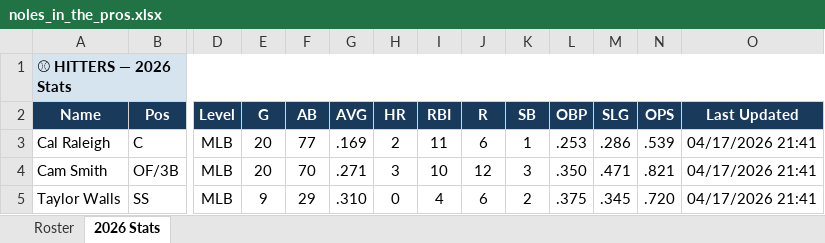
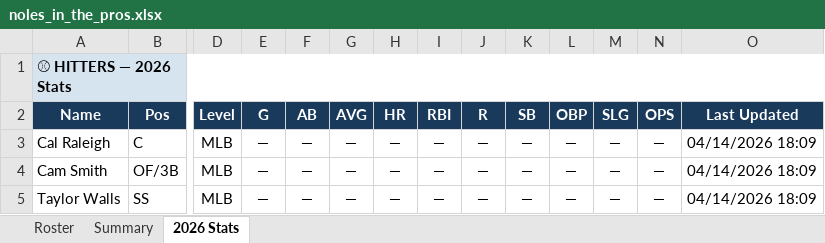
Before and after one commit to JohnVNoles/noles-in-the-show, an Excel workbook: noles_in_the_pros.xlsx, sheet 2026 Stats, drawn as a sheet; only a part is shown, gaps mark what is left out; values as stored, in another font and other column widths than the file's, no borders; the diff covers the shown part only; the diff names each change by its address in the sheet, - before the commit and + after, or states it on an @@ line.

Commit message:
Add files via upload

```diff
--- a/noles_in_the_pros.xlsx (sheet 2026 Stats)
+++ b/noles_in_the_pros.xlsx (sheet 2026 Stats)
+sheet tab: Summary
-E3:E4: 20
+E3:E4: —
-F3: 77
+F3: —
-G3: .169
+G3: —
-H3: 2
+H3: —
-I3: 11
+I3: —
-J3: 6
+J3: —
-K3: 1
+K3: —
-L3: .253
+L3: —
-M3: .286
+M3: —
-N3: .539
+N3: —
-O3:O5: 04/17/2026 21:41
+O3:O5: 04/14/2026 18:09
-F4: 70
+F4: —
-G4: .271
+G4: —
-H4: 3
+H4: —
-I4: 10
+I4: —
-J4: 12
+J4: —
-K4: 3
+K4: —
-L4: .350
+L4: —
-M4: .471
+M4: —
-N4: .821
+N4: —
-E5: 9
+E5: —
-F5: 29
+F5: —
-G5: .310
+G5: —
-H5: 0
+H5: —
-I5: 4
+I5: —
-J5: 6
+J5: —
-K5: 2
+K5: —
-L5: .375
+L5: —
-M5: .345
+M5: —
-N5: .720
+N5: —
```
Also changed, not shown: 6 added rows, 1 removed row and 222 edited cells elsewhere in this sheet, sheet Roster.
